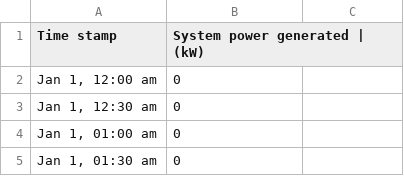
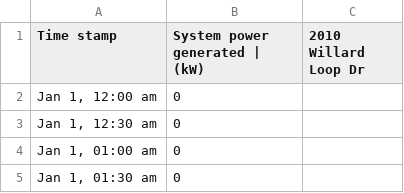
Before and after one commit to ibrhmch/Distributed-Power-Tracker, a CSV file: solar_data/C4C_22kw_data.csv, drawn as a sheet; only a part is shown.

```diff
--- a/solar_data/C4C_22kw_data.csv
+++ b/solar_data/C4C_22kw_data.csv
@@ -1,2 +1,2 @@
-"Time stamp","System power generated | (kW)"
+"Time stamp","System power generated | (kW)", 2010 Willard Loop Dr
 "Jan 1, 12:00 am",0
```
Also changed, not shown: solar_data/CHA_8kw_data.csv, solar_data/EastCampus_40kw_data.csv.
